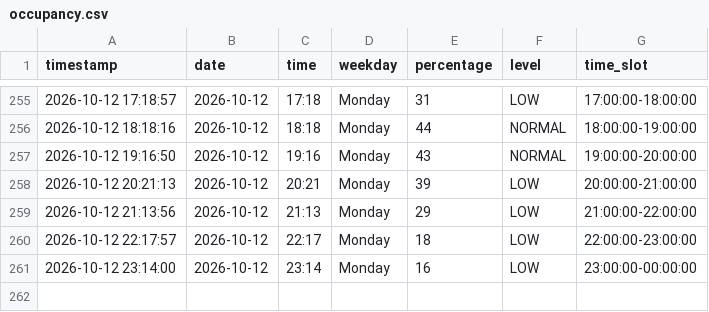
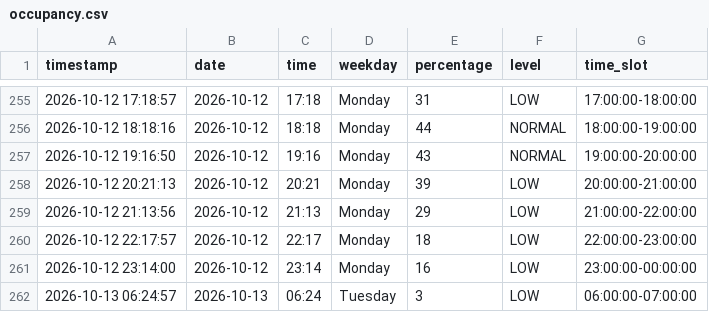
Before and after one commit to Gallenkamp/AIBarmen, a CSV file: data/occupancy.csv, drawn as a sheet; only a part is shown, gaps mark what is left out; the diff names each change by its address in the sheet, - before the commit and + after, or states it on an @@ line.

```diff
--- a/data/occupancy.csv
+++ b/data/occupancy.csv
+row 262: 2026-10-13 06:24:57 | 2026-10-13 | 06:24 | Tuesday | 3 | LOW | 06:00:00-07:00:00
```
Also changed, not shown: 2 other files.
